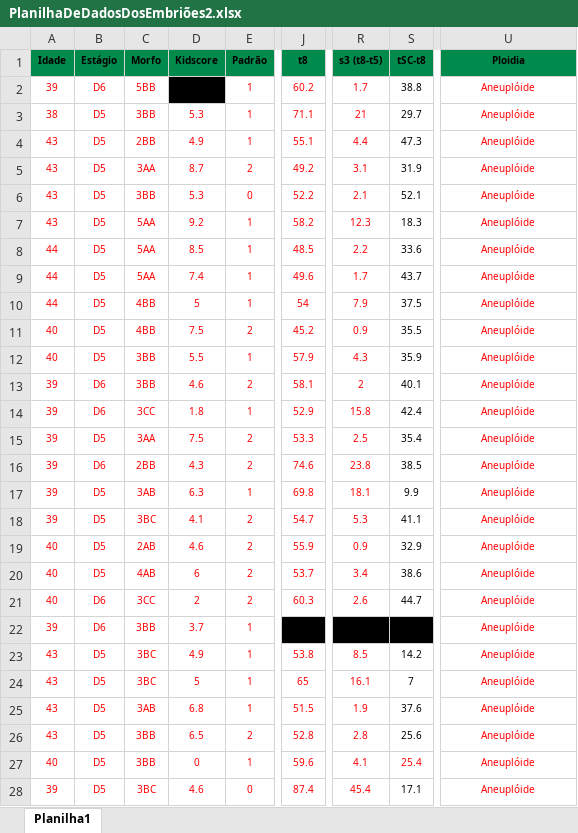
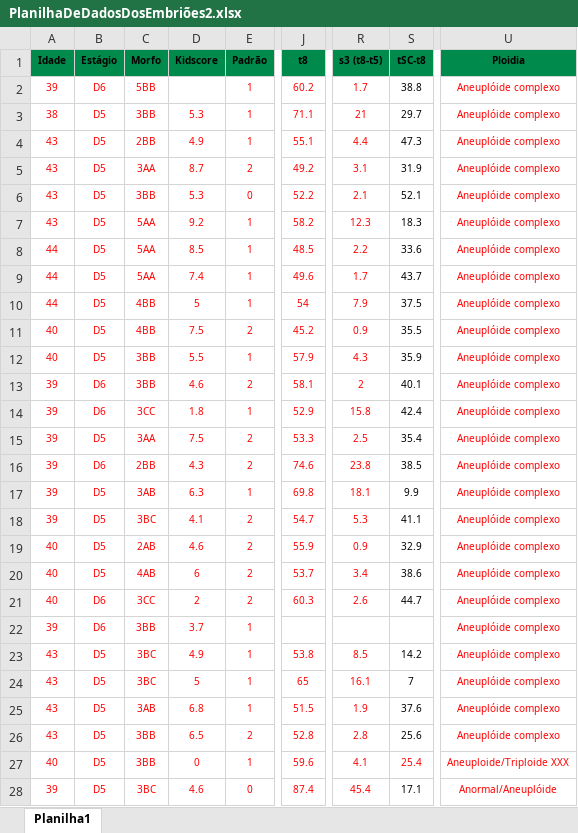
Before and after one commit to sabrinaberno/TCC, an Excel workbook: latex/figuras/Planilhas/PlanilhaDeDadosDosEmbriões2.xlsx, sheet Planilha1, drawn as a sheet; only a part is shown, gaps mark what is left out; values as stored, in another font and other column widths than the file's, no borders; charts and pictures not drawn; the diff covers the shown part only; the diff names each change by its address in the sheet, - before the commit and + after, or states it on an @@ line.

Commit message:
Organizando as planilhas

```diff
--- a/latex/figuras/Planilhas/PlanilhaDeDadosDosEmbriões2.xlsx (sheet Planilha1)
+++ b/latex/figuras/Planilhas/PlanilhaDeDadosDosEmbriões2.xlsx (sheet Planilha1)
-D2 fill: #000000
+D2 fill: none
-U2:U26 (Ploidia): Aneuplóide
+U2:U26 (Ploidia): Aneuplóide complexo
-J22 fill: #000000
+J22 fill: none
-R22:S22 fill: #000000
+R22:S22 fill: none
-U27 (Ploidia): Aneuplóide
+U27 (Ploidia): Aneuploide/Triploide XXX
-U28 (Ploidia): Aneuplóide
+U28 (Ploidia): Anormal/Aneuplóide
```
Also changed, not shown: 57 edited cells elsewhere in this sheet, latex/figuras/Planilhas/PlanilhaDeDadosDosEmbriões1.xlsx, latex/figuras/Planilhas/PlanilhaDeDadosDosEmbriões3.xlsx, 4 other files.
